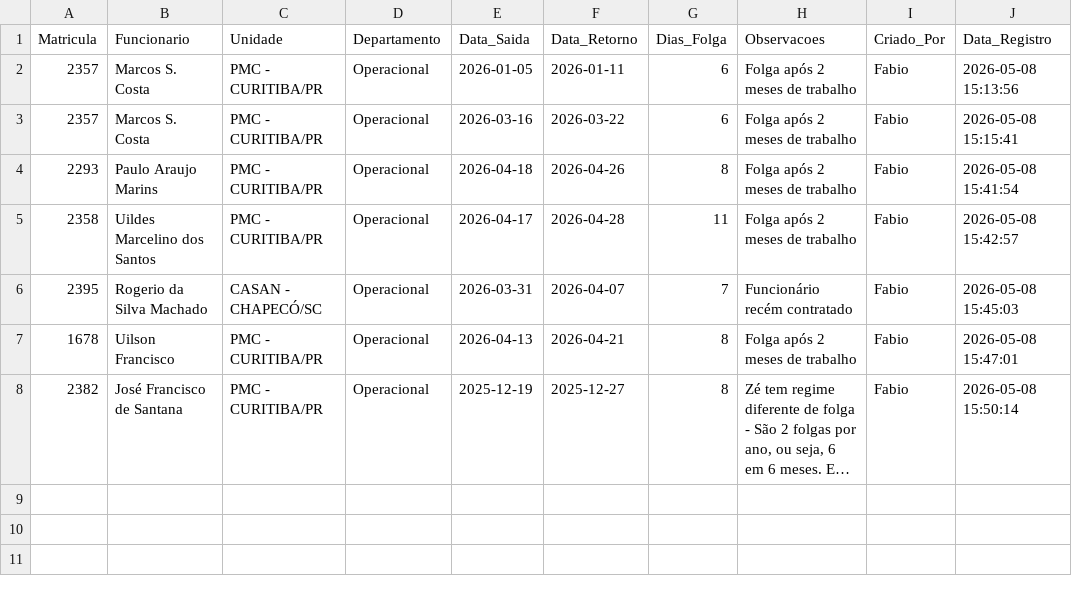
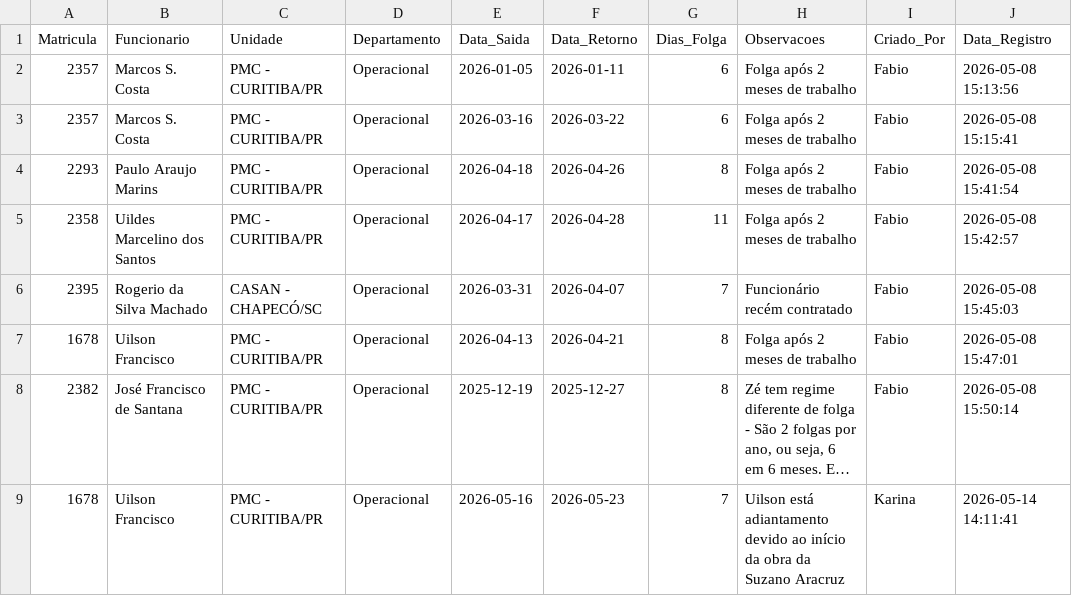
Before and after one commit to fabioser-ai/dragagem-app, a CSV file: data/folgas.csv, drawn as a sheet; long unchanged cells end in …; the diff names each change by its address in the sheet, - before the commit and + after, or states it on an @@ line.

Commit message:
Update data/folgas.csv

```diff
--- a/data/folgas.csv
+++ b/data/folgas.csv
+row 9: 1678 | Uilson Francisco | PMC - CURITIBA/PR | Operacional | 2026-05-16 | 2026-05-23 | 7 | Uilson está adiantamento devido ao início da obra da Suzano Aracruz | Karina | 2026-05-14 14:11:41
```
